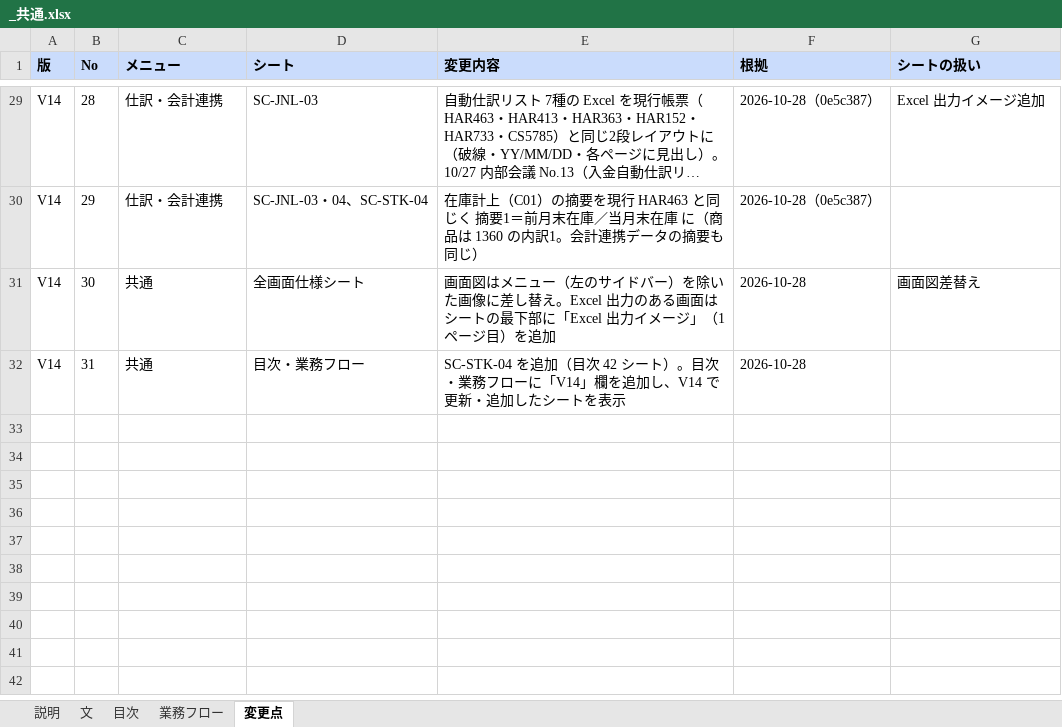
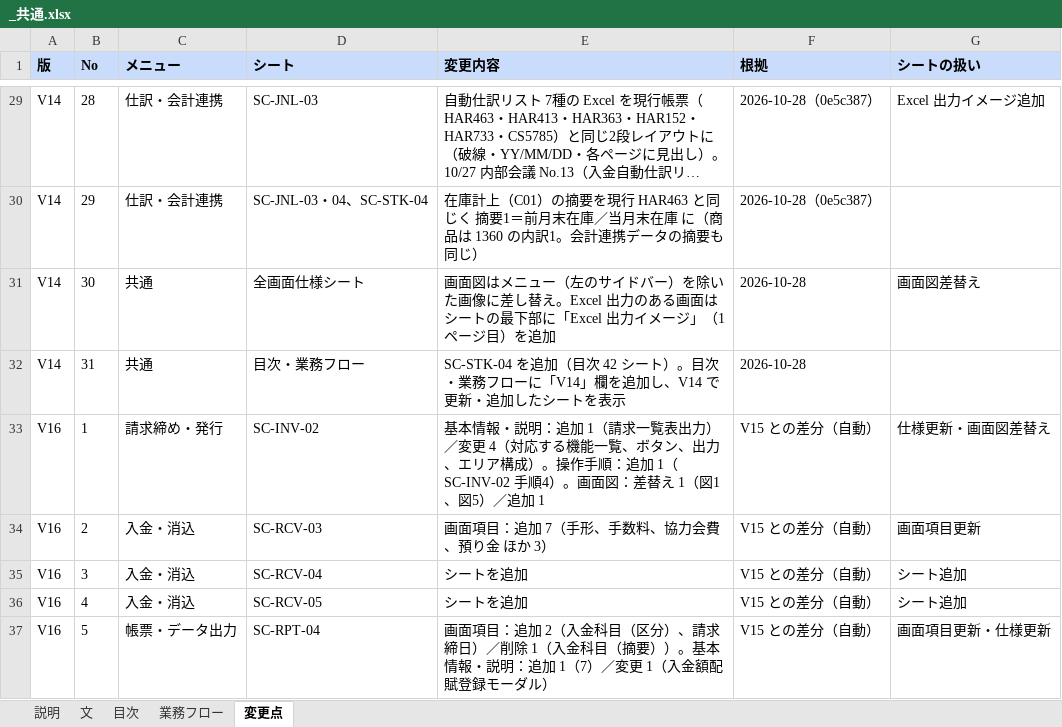
Before and after one commit to gitHs-ops/newPrjt01, an Excel workbook: seikyu-web/tools/sdgen/補足入力/_共通.xlsx, sheet 変更点, drawn as a sheet; only a part is shown, gaps mark what is left out; long unchanged cells end in …; values as stored, in another font and other column widths than the file's, no borders; the diff names each change by its address in the sheet, - before the commit and + after, or states it on an @@ line.

```diff
--- a/seikyu-web/tools/sdgen/補足入力/_共通.xlsx (sheet 変更点)
+++ b/seikyu-web/tools/sdgen/補足入力/_共通.xlsx (sheet 変更点)
+row 33: V16 | 1 | 請求締め・発行 | SC-INV-02 | 基本情報・説明：追加 1（請求一覧表出力）／変更 4（対応する機能一覧、ボタン、出力、エリア構成）。操作手順：追加 1（SC-INV-02 手順4）。画面図：差替え 1（図1、図5）／追加 1 | V15 との差分（自動） | 仕様更新・画面図差替え
+row 34: V16 | 2 | 入金・消込 | SC-RCV-03 | 画面項目：追加 7（手形、手数料、協力会費、預り金 ほか 3） | V15 との差分（自動） | 画面項目更新
+row 35: V16 | 3 | 入金・消込 | SC-RCV-04 | シートを追加 | V15 との差分（自動） | シート追加
+row 36: V16 | 4 | 入金・消込 | SC-RCV-05 | シートを追加 | V15 との差分（自動） | シート追加
+row 37: V16 | 5 | 帳票・データ出力 | SC-RPT-04 | 画面項目：追加 2（入金科目（区分）、請求締日）／削除 1（入金科目（摘要））。基本情報・説明：追加 1（7）／変更 1（入金額配賦登録モーダル） | V15 との差分（自動） | 画面項目更新・仕様更新
```
Also changed, not shown: sheet 業務フロー, sheet 目次, sheet 文, 3 other files.
